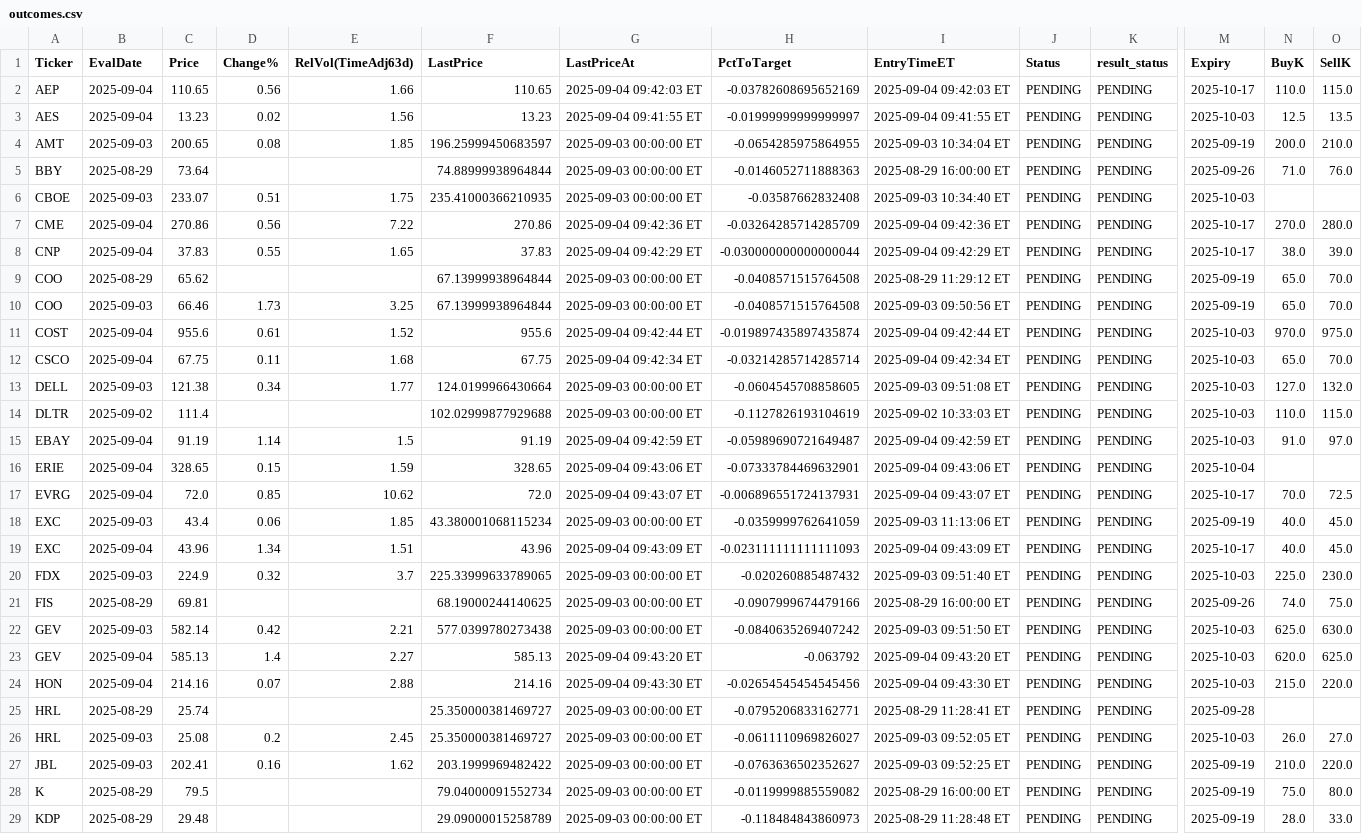
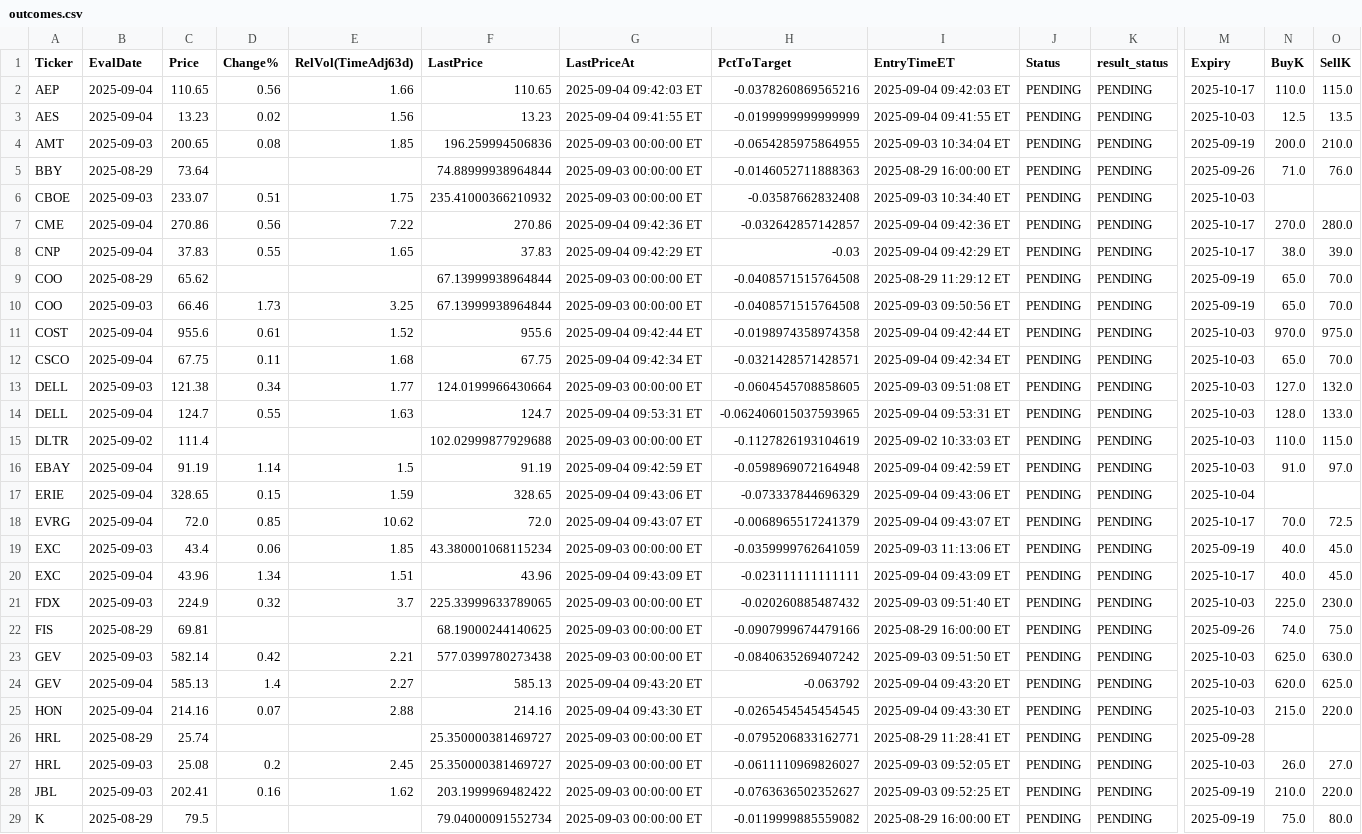
Before and after one commit to jovanpost/sp500scn, a CSV file: data/history/outcomes.csv, drawn as a sheet; only a part is shown, gaps mark what is left out; the shorter side is filled out with more unchanged rows; addresses are those after the commit; rows hold the shown columns only; the diff covers the shown part only; the diff names each change by its address in the sheet, - before the commit and + after, or states it on an @@ line.

```diff
--- a/data/history/outcomes.csv
+++ b/data/history/outcomes.csv
-H2 (PctToTarget): -0.03782608695652169
+H2 (PctToTarget): -0.0378260869565216
-H3 (PctToTarget): -0.01999999999999997
+H3 (PctToTarget): -0.0199999999999999
-F4 (LastPrice): 196.25999450683597
+F4 (LastPrice): 196.259994506836
-F6 (LastPrice): 235.41000366210935
+F6 (LastPrice): 235.41000366210932
-H7 (PctToTarget): -0.03264285714285709
+H7 (PctToTarget): -0.032642857142857
-H8 (PctToTarget): -0.030000000000000044
+H8 (PctToTarget): -0.03
-H11 (PctToTarget): -0.019897435897435874
+H11 (PctToTarget): -0.0198974358974358
-H12 (PctToTarget): -0.03214285714285714
+H12 (PctToTarget): -0.0321428571428571
+row 14: DELL | 2025-09-04 | 124.7 | 0.55 | 1.63 | 124.7 | 2025-09-04 09:53:31 ET | -0.062406015037593965 | 2025-09-04 09:53:31 ET | PENDING | PENDING | 2025-10-03 | 128.0 | 133.0
-H16 (PctToTarget): -0.05989690721649487
+H16 (PctToTarget): -0.0598969072164948
-H17 (PctToTarget): -0.07333784469632901
+H17 (PctToTarget): -0.073337844696329
-H18 (PctToTarget): -0.006896551724137931
+H18 (PctToTarget): -0.0068965517241379
-H20 (PctToTarget): -0.023111111111111093
+H20 (PctToTarget): -0.023111111111111
-H25 (PctToTarget): -0.02654545454545456
+H25 (PctToTarget): -0.0265454545454545
```
Also changed, not shown: 5 added rows and 12 edited cells elsewhere in this file, 2 other files.
